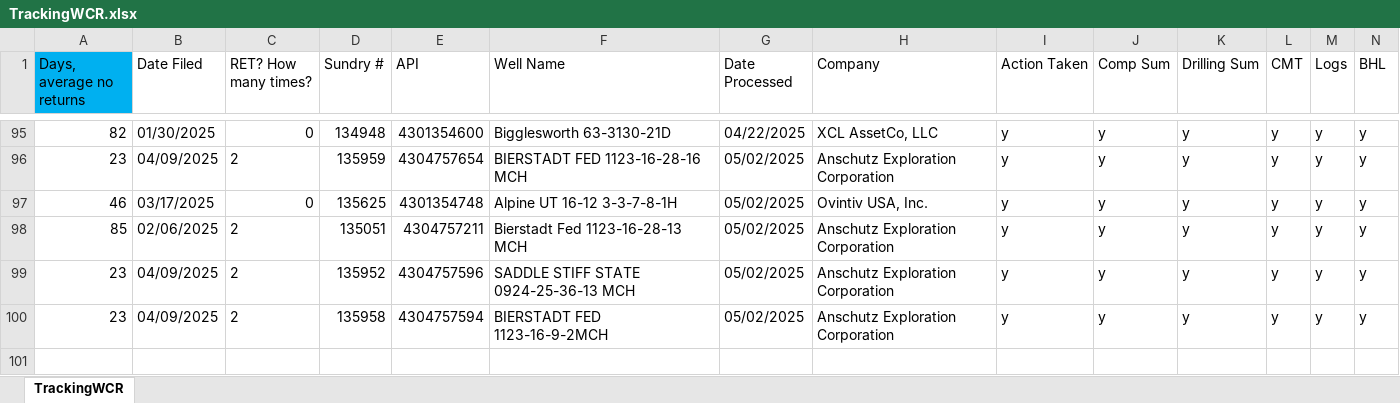
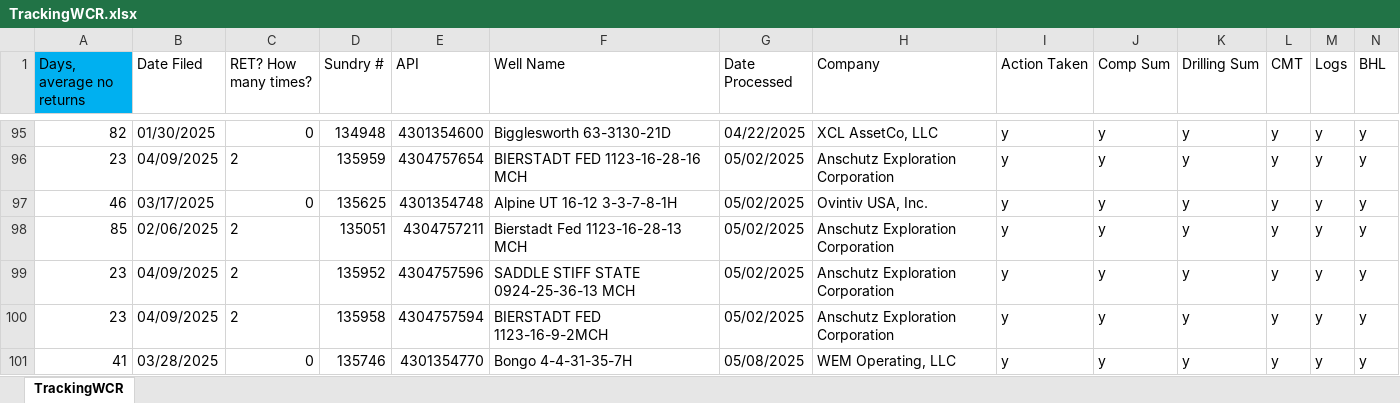
Before and after one commit to clgoodrich/EToolsV3, an Excel workbook: TrackingWCR.xlsx, sheet TrackingWCR, drawn as a sheet; only a part is shown, gaps mark what is left out; values as stored, in another font and other column widths than the file's, no borders; rows hold the shown columns only; the diff names each change by its address in the sheet, - before the commit and + after, or states it on an @@ line.

```diff
--- a/TrackingWCR.xlsx (sheet TrackingWCR)
+++ b/TrackingWCR.xlsx (sheet TrackingWCR)
+row 101: 41 | 03/28/2025 | 0 | 135746 | 4301354770 | Bongo 4-4-31-35-7H | 05/08/2025 | WEM Operating, LLC | y | y | y | y | y | y
```
Also changed, not shown: 4 other files.
